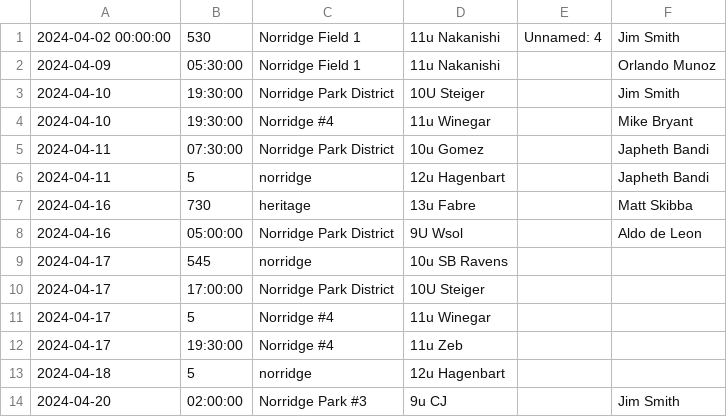
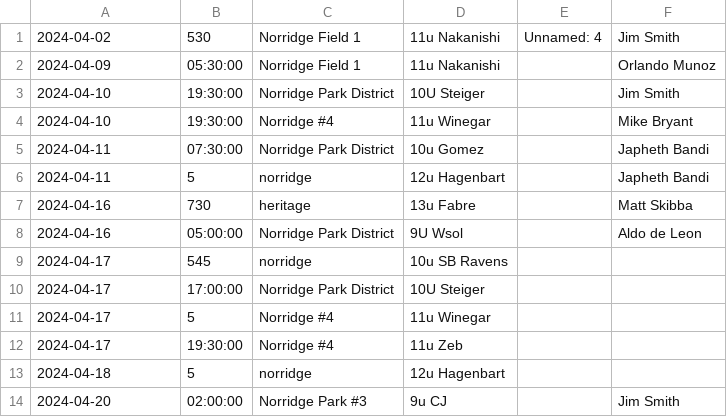
Before and after one commit to ethanniser/locks-tool, a CSV file: data/hawks.csv, drawn as a sheet.

```diff
--- a/data/hawks.csv
+++ b/data/hawks.csv
@@ -1,2 +1,2 @@
-2024-04-02 00:00:00,530,Norridge Field 1,11u Nakanishi,Unnamed: 4,Jim Smith
+2024-04-02,530,Norridge Field 1,11u Nakanishi,Unnamed: 4,Jim Smith
 2024-04-09,05:30:00,Norridge Field 1,11u Nakanishi,,Orlando Munoz
```
Also changed, not shown: 5 other files.
